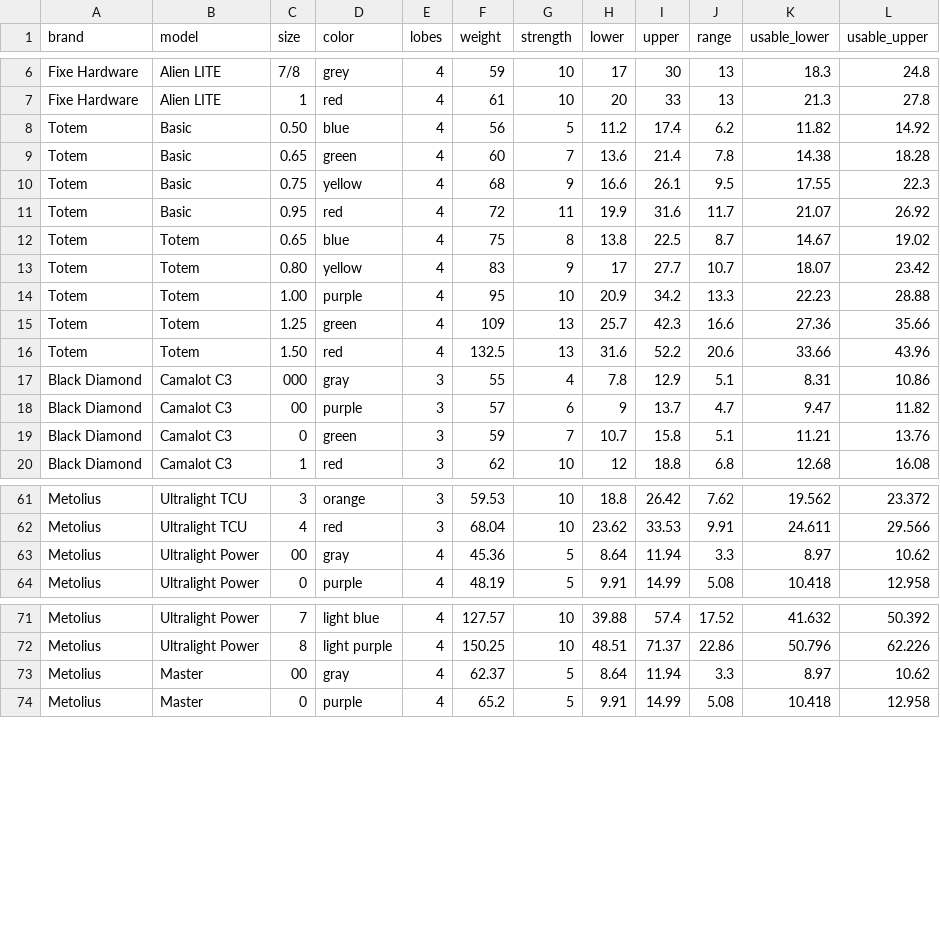
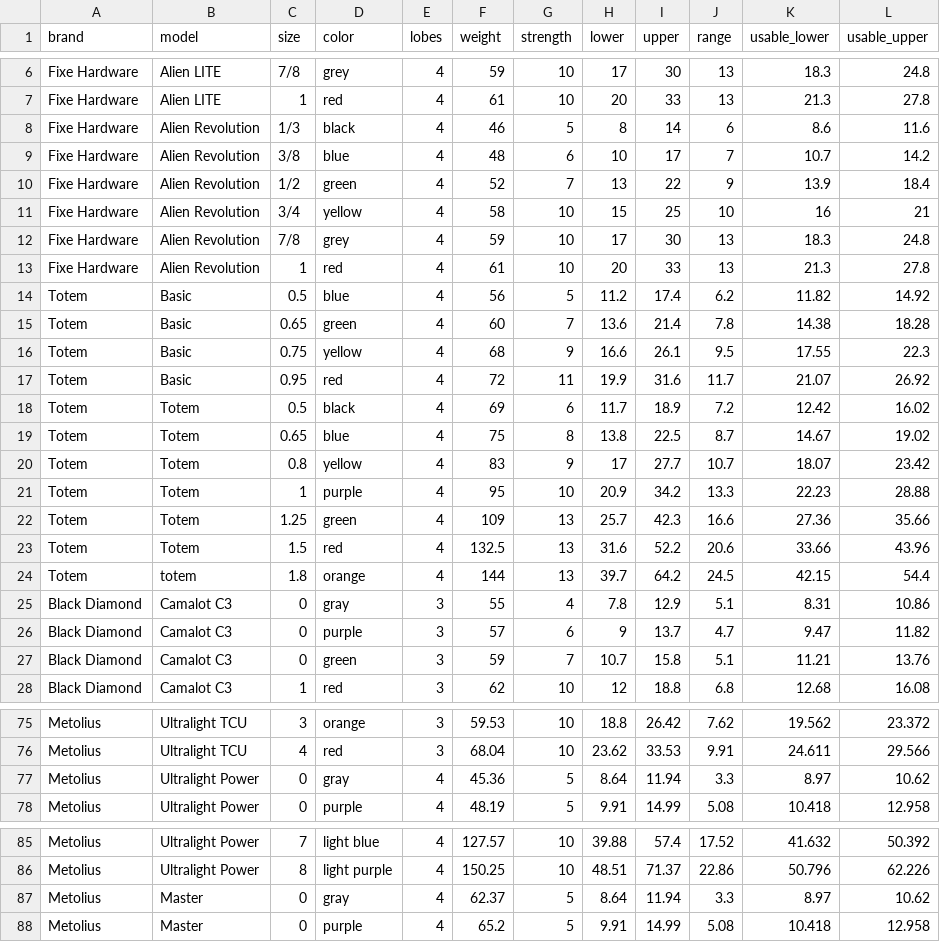
Before and after one commit to andylei/cam, a CSV file: src/data.csv, drawn as a sheet; only a part is shown, gaps mark what is left out; the diff covers the shown part only.

Commit message:
totems, alien revo, wc friend

```diff
--- a/src/data.csv
+++ b/src/data.csv
@@ -7,3 +7,9 @@ Fixe Hardware,Alien LITE,7/8,grey,4,59,10,17,30,13,18.3,24.8
 Fixe Hardware,Alien LITE,1,red,4,61,10,20,33,13,21.3,27.8
-Totem,Basic,0.50,blue,4,56,5,11.2,17.4,6.2,11.82,14.92
+Fixe Hardware,Alien Revolution,1/3,black,4,46,5,8,14,6,8.6,11.6
+Fixe Hardware,Alien Revolution,3/8,blue,4,48,6,10,17,7,10.7,14.2
+Fixe Hardware,Alien Revolution,1/2,green,4,52,7,13,22,9,13.9,18.4
+Fixe Hardware,Alien Revolution,3/4,yellow,4,58,10,15,25,10,16,21
+Fixe Hardware,Alien Revolution,7/8,grey,4,59,10,17,30,13,18.3,24.8
+Fixe Hardware,Alien Revolution,1,red,4,61,10,20,33,13,21.3,27.8
+Totem,Basic,0.5,blue,4,56,5,11.2,17.4,6.2,11.82,14.92
 Totem,Basic,0.65,green,4,60,7,13.6,21.4,7.8,14.38,18.28
@@ -11,9 +17,11 @@ Totem,Basic,0.75,yellow,4,68,9,16.6,26.1,9.5,17.55,22.3
 Totem,Basic,0.95,red,4,72,11,19.9,31.6,11.7,21.07,26.92
+Totem,Totem,0.5,black,4,69,6,11.7,18.9,7.2,12.42,16.02
 Totem,Totem,0.65,blue,4,75,8,13.8,22.5,8.7,14.67,19.02
-Totem,Totem,0.80,yellow,4,83,9,17,27.7,10.7,18.07,23.42
-Totem,Totem,1.00,purple,4,95,10,20.9,34.2,13.3,22.23,28.88
+Totem,Totem,0.8,yellow,4,83,9,17,27.7,10.7,18.07,23.42
+Totem,Totem,1,purple,4,95,10,20.9,34.2,13.3,22.23,28.88
 Totem,Totem,1.25,green,4,109,13,25.7,42.3,16.6,27.36,35.66
-Totem,Totem,1.50,red,4,132.5,13,31.6,52.2,20.6,33.66,43.96
-Black Diamond,Camalot C3,000,gray,3,55,4,7.8,12.9,5.1,8.31,10.86
-Black Diamond,Camalot C3,00,purple,3,57,6,9,13.7,4.7,9.47,11.82
+Totem,Totem,1.5,red,4,132.5,13,31.6,52.2,20.6,33.66,43.96
+Totem,totem,1.8,orange,4,144,13,39.7,64.2,24.5,42.15,54.4
+Black Diamond,Camalot C3,0,gray,3,55,4,7.8,12.9,5.1,8.31,10.86
+Black Diamond,Camalot C3,0,purple,3,57,6,9,13.7,4.7,9.47,11.82
 Black Diamond,Camalot C3,0,green,3,59,7,10.7,15.8,5.1,11.21,13.76
@@ -62,3 +76,3 @@ Metolius,Ultralight TCU,3,orange,3,59.53,10,18.8,26.42,7.62,19.562,23.372
 Metolius,Ultralight TCU,4,red,3,68.04,10,23.62,33.53,9.91,24.611,29.566
-Metolius,Ultralight Power,00,gray,4,45.36,5,8.64,11.94,3.3,8.97,10.62
+Metolius,Ultralight Power,0,gray,4,45.36,5,8.64,11.94,3.3,8.97,10.62
 Metolius,Ultralight Power,0,purple,4,48.19,5,9.91,14.99,5.08,10.418,12.958
@@ -72,3 +86,3 @@ Metolius,Ultralight Power,7,light blue,4,127.57,10,39.88,57.4,17.52,41.632,50.39
 Metolius,Ultralight Power,8,light purple,4,150.25,10,48.51,71.37,22.86,50.796,62.226
-Metolius,Master,00,gray,4,62.37,5,8.64,11.94,3.3,8.97,10.62
+Metolius,Master,0,gray,4,62.37,5,8.64,11.94,3.3,8.97,10.62
 Metolius,Master,0,purple,4,65.2,5,9.91,14.99,5.08,10.418,12.958
```
Also changed, not shown: 6 added rows and 7 edited cells elsewhere in this file.
